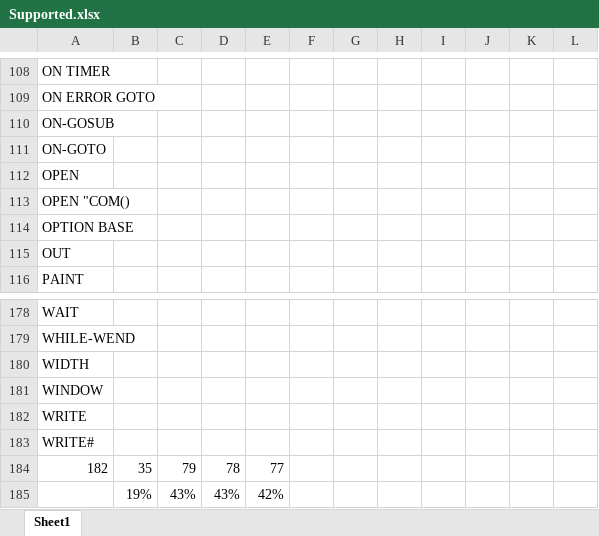
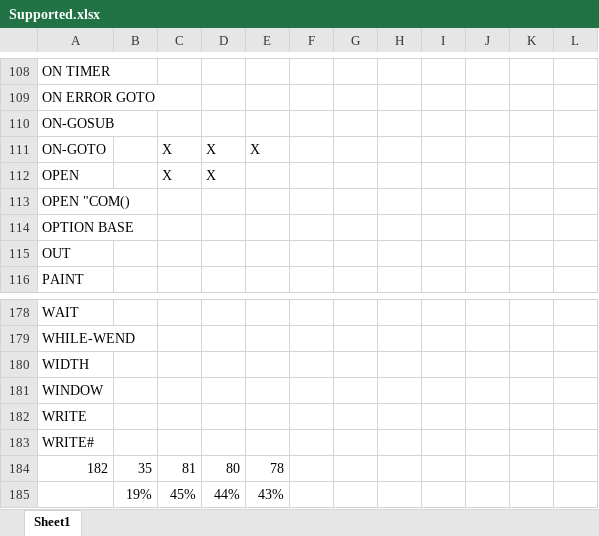
Before and after one commit to navionguy/basicwasm, an Excel workbook: Supported.xlsx, sheet Sheet1, drawn as a sheet; only a part is shown, gaps mark what is left out; values as stored, in another font and other column widths than the file's, no borders; removed rows and columns are numbered as before the commit, all else as after; the diff names each change by its address in the sheet, - before the commit and + after, or states it on an @@ line.

Commit message:
working on data file support

```diff
--- a/Supported.xlsx (sheet Sheet1)
+++ b/Supported.xlsx (sheet Sheet1)
-C111:C112: (empty)
+C111:C112: X
-D111:D112: (empty)
+D111:D112: X
-E111: (empty)
+E111: X
-C184: 79
+C184: 81
-D184: 78
+D184: 80
-E184: 77
+E184: 78
-row 185:  | 19% | 43% | 43% | 42%
+row 185:  | 19% | 45% | 44% | 43%
```
Also changed, not shown: 10 other files.
